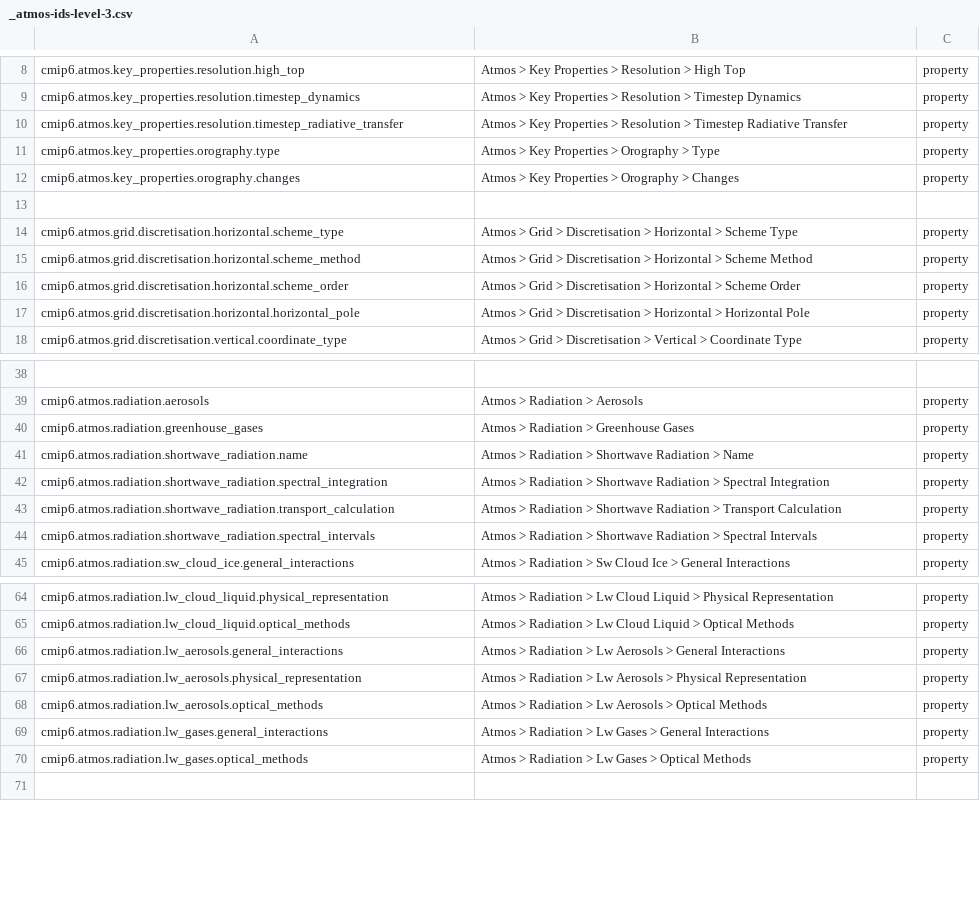
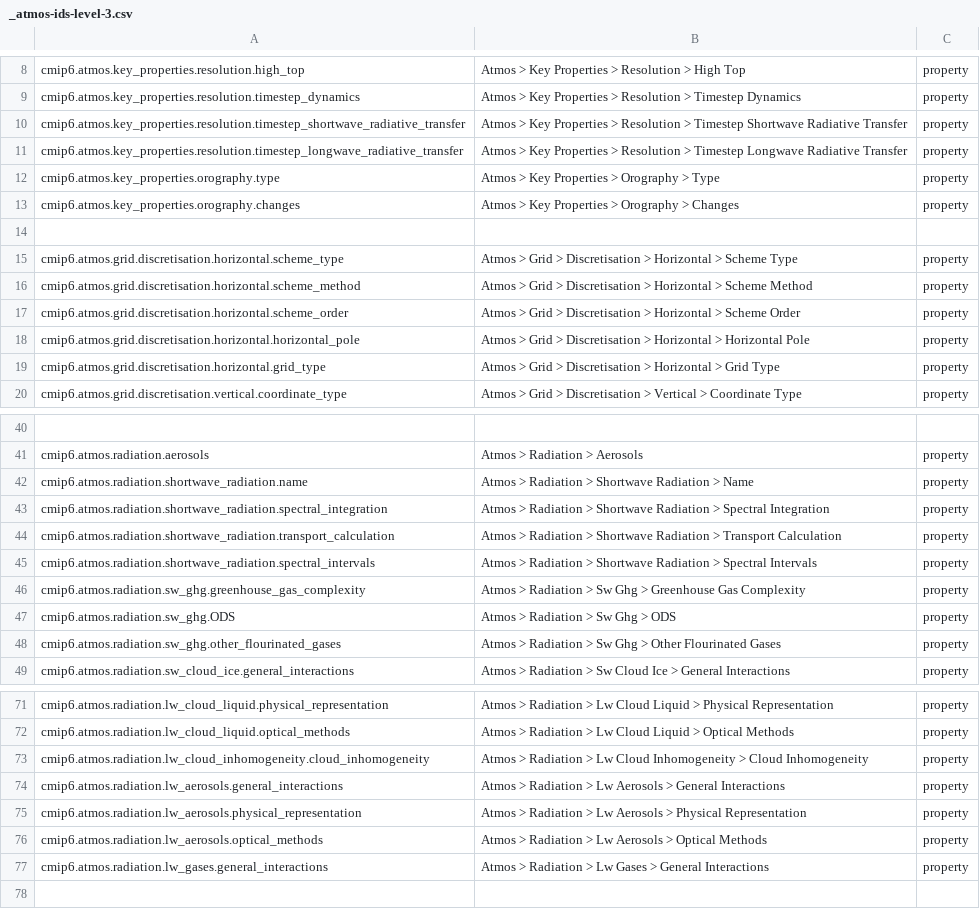
Before and after one commit to ES-DOC/cmip6-specializations-atmos, a CSV file: _atmos-ids-level-3.csv, drawn as a sheet; only a part is shown, gaps mark what is left out; removed rows and columns are numbered as before the commit, all else as after; the diff covers the shown part only; the diff names each change by its address in the sheet, - before the commit and + after, or states it on an @@ line.

Commit message:
atmos+validation

```diff
--- a/_atmos-ids-level-3.csv
+++ b/_atmos-ids-level-3.csv
+row 10: cmip6.atmos.key_properties.resolution.timestep_shortwave_radiative_transfer | Atmos > Key Properties > Resolution > Timestep Shortwave Radiative Transfer | property
-A11: cmip6.atmos.key_properties.resolution.timestep_radiative_transfer
+A11: cmip6.atmos.key_properties.resolution.timestep_longwave_radiative_transfer
-B11: …> Timestep Radiative Transfer
+B11: …> Timestep Longwave Radiative Transfer
+row 19: cmip6.atmos.grid.discretisation.horizontal.grid_type | Atmos > Grid > Discretisation > Horizontal > Grid Type | property
-row 40: cmip6.atmos.radiation.greenhouse_gases | Atmos > Radiation > Greenhouse Gases | property
+row 46: cmip6.atmos.radiation.sw_ghg.greenhouse_gas_complexity | Atmos > Radiation > Sw Ghg > Greenhouse Gas Complexity | property
+row 47: cmip6.atmos.radiation.sw_ghg.ODS | Atmos > Radiation > Sw Ghg > ODS | property
+row 48: cmip6.atmos.radiation.sw_ghg.other_flourinated_gases | Atmos > Radiation > Sw Ghg > Other Flourinated Gases | property
+row 73: cmip6.atmos.radiation.lw_cloud_inhomogeneity.cloud_inhomogeneity | Atmos > Radiation > Lw Cloud Inhomogeneity > Cloud Inhomogeneity | property
-row 70: cmip6.atmos.radiation.lw_gases.optical_methods | Atmos > Radiation > Lw Gases > Optical Methods | property
```
Also changed, not shown: 15 added rows, 3 removed rows and 28 edited cells elsewhere in this file, _atmos-ids-level-1.csv, 5 other files.
